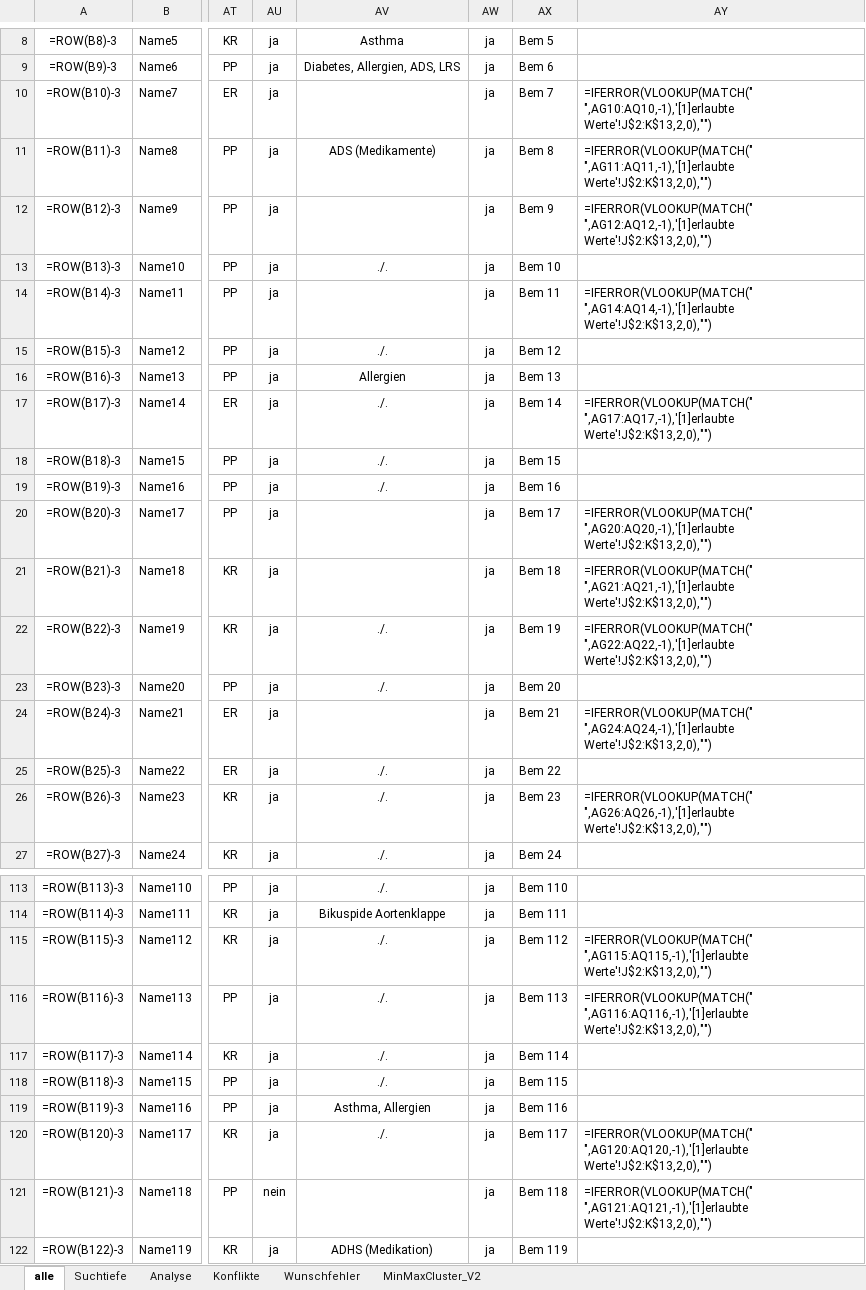
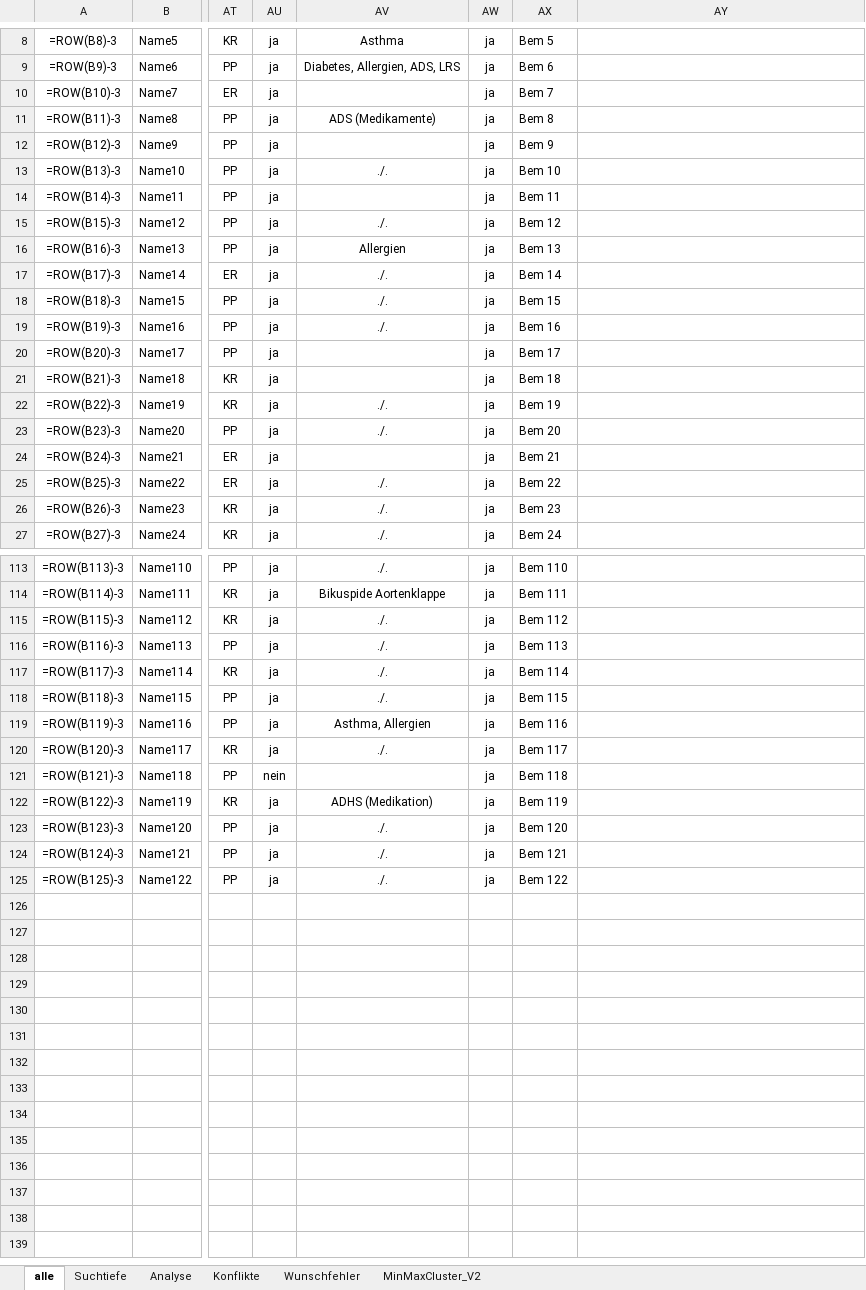
Before and after one commit to Ansgar13/Klassenverteilungsoptimierer, an Excel workbook: Klassenverteilungsoptimierer V5.xlsm, sheet alle, drawn as a sheet; only a part is shown, gaps mark what is left out; the shorter side is filled out with more unchanged rows; values as stored, in another font and other column widths than the file's, no borders; formulas are shown in place of their values; charts and pictures not drawn; the diff covers the shown part only; the diff names each change by its address in the sheet, - before the commit and + after, or states it on an @@ line.

```diff
--- a/Klassenverteilungsoptimierer V5.xlsm (sheet alle)
+++ b/Klassenverteilungsoptimierer V5.xlsm (sheet alle)
-AY10: =IFERROR(VLOOKUP(MATCH(" ",AG10:AQ10,-1),'[1]erlaubte Werte'!J$2:K$13,2,0),"")
+AY10: (empty)
-AY11: =IFERROR(VLOOKUP(MATCH(" ",AG11:AQ11,-1),'[1]erlaubte Werte'!J$2:K$13,2,0),"")
+AY11: (empty)
-AY12: =IFERROR(VLOOKUP(MATCH(" ",AG12:AQ12,-1),'[1]erlaubte Werte'!J$2:K$13,2,0),"")
+AY12: (empty)
-AY14: =IFERROR(VLOOKUP(MATCH(" ",AG14:AQ14,-1),'[1]erlaubte Werte'!J$2:K$13,2,0),"")
+AY14: (empty)
-AY17: =IFERROR(VLOOKUP(MATCH(" ",AG17:AQ17,-1),'[1]erlaubte Werte'!J$2:K$13,2,0),"")
+AY17: (empty)
-AY20: =IFERROR(VLOOKUP(MATCH(" ",AG20:AQ20,-1),'[1]erlaubte Werte'!J$2:K$13,2,0),"")
+AY20: (empty)
-AY21: =IFERROR(VLOOKUP(MATCH(" ",AG21:AQ21,-1),'[1]erlaubte Werte'!J$2:K$13,2,0),"")
+AY21: (empty)
-AY22: =IFERROR(VLOOKUP(MATCH(" ",AG22:AQ22,-1),'[1]erlaubte Werte'!J$2:K$13,2,0),"")
+AY22: (empty)
-AY24: =IFERROR(VLOOKUP(MATCH(" ",AG24:AQ24,-1),'[1]erlaubte Werte'!J$2:K$13,2,0),"")
+AY24: (empty)
-AY26: =IFERROR(VLOOKUP(MATCH(" ",AG26:AQ26,-1),'[1]erlaubte Werte'!J$2:K$13,2,0),"")
+AY26: (empty)
-AY115: =IFERROR(VLOOKUP(MATCH(" ",AG115:AQ115,-1),'[1]erlaubte Werte'!J$2:K$13,2,0),"")
+AY115: (empty)
-AY116: =IFERROR(VLOOKUP(MATCH(" ",AG116:AQ116,-1),'[1]erlaubte Werte'!J$2:K$13,2,0),"")
+AY116: (empty)
-AY120: =IFERROR(VLOOKUP(MATCH(" ",AG120:AQ120,-1),'[1]erlaubte Werte'!J$2:K$13,2,0),"")
+AY120: (empty)
-AY121: =IFERROR(VLOOKUP(MATCH(" ",AG121:AQ121,-1),'[1]erlaubte Werte'!J$2:K$13,2,0),"")
+AY121: (empty)
```
Also changed, not shown: 29 edited cells elsewhere in this sheet, charts or pictures.
